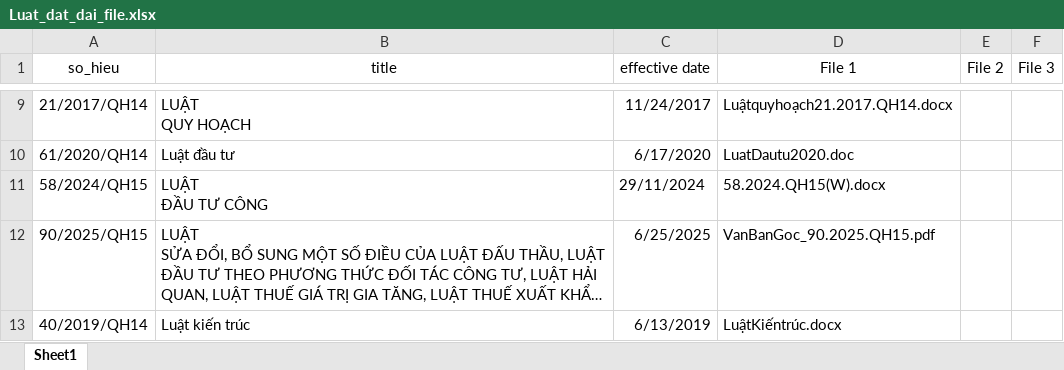
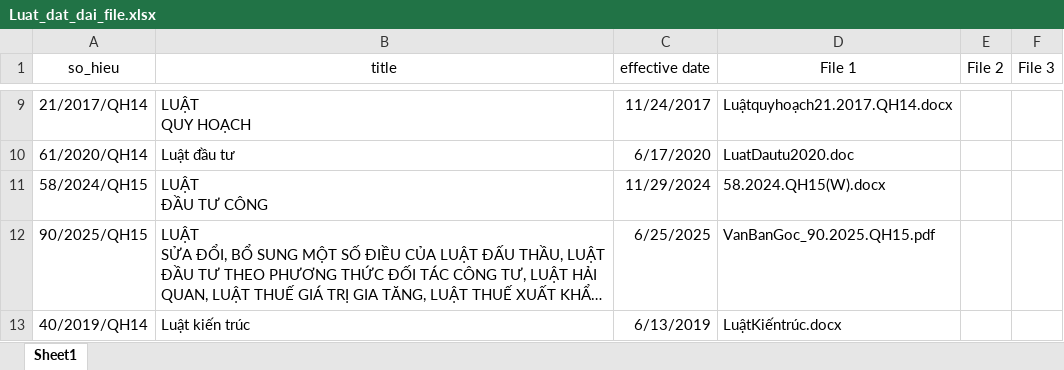
Before and after one commit to VoAnKhoi2005/LawAssistant, an Excel workbook: triplet_extraction/data/luat_dat_dai/Luat_dat_dai_file.xlsx, sheet Sheet1, drawn as a sheet; only a part is shown, gaps mark what is left out; long unchanged cells end in …; values as stored, in another font and other column widths than the file's, no borders; the diff names each change by its address in the sheet, - before the commit and + after, or states it on an @@ line.

Commit message:
feat: finish extracting text from data

```diff
--- a/triplet_extraction/data/luat_dat_dai/Luat_dat_dai_file.xlsx (sheet Sheet1)
+++ b/triplet_extraction/data/luat_dat_dai/Luat_dat_dai_file.xlsx (sheet Sheet1)
-C11 (effective date): 29/11/2024
+C11 (effective date): 11/29/2024
```
Also changed, not shown: 2 other files.
